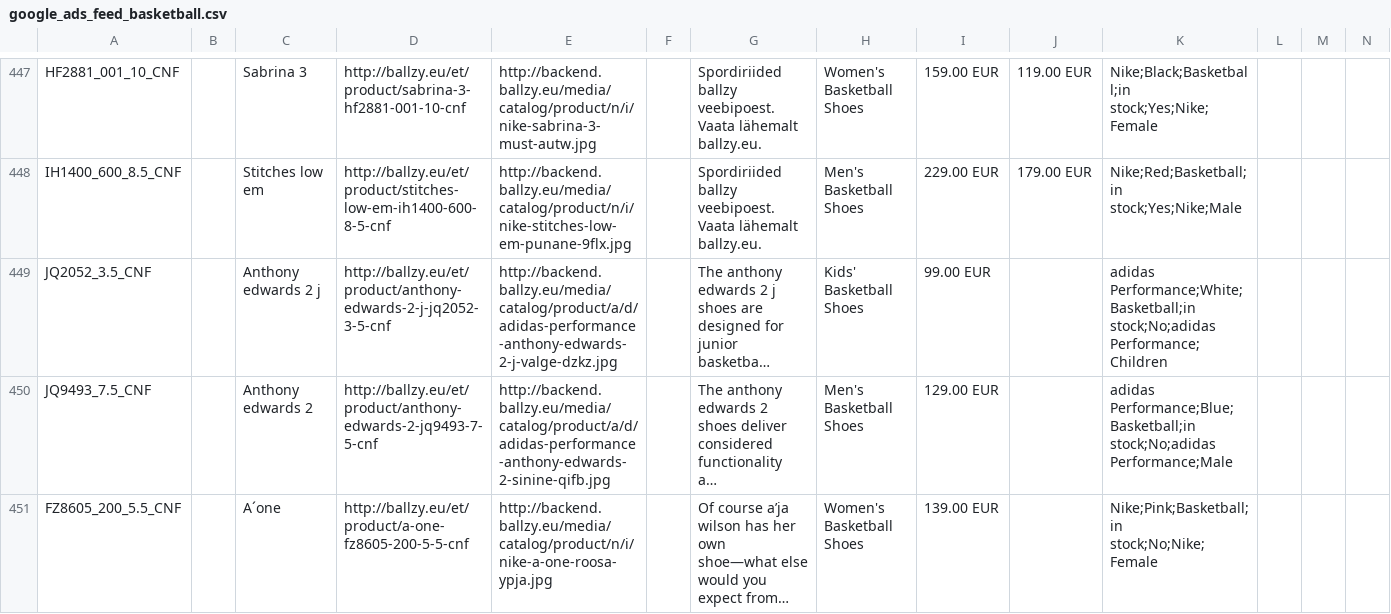
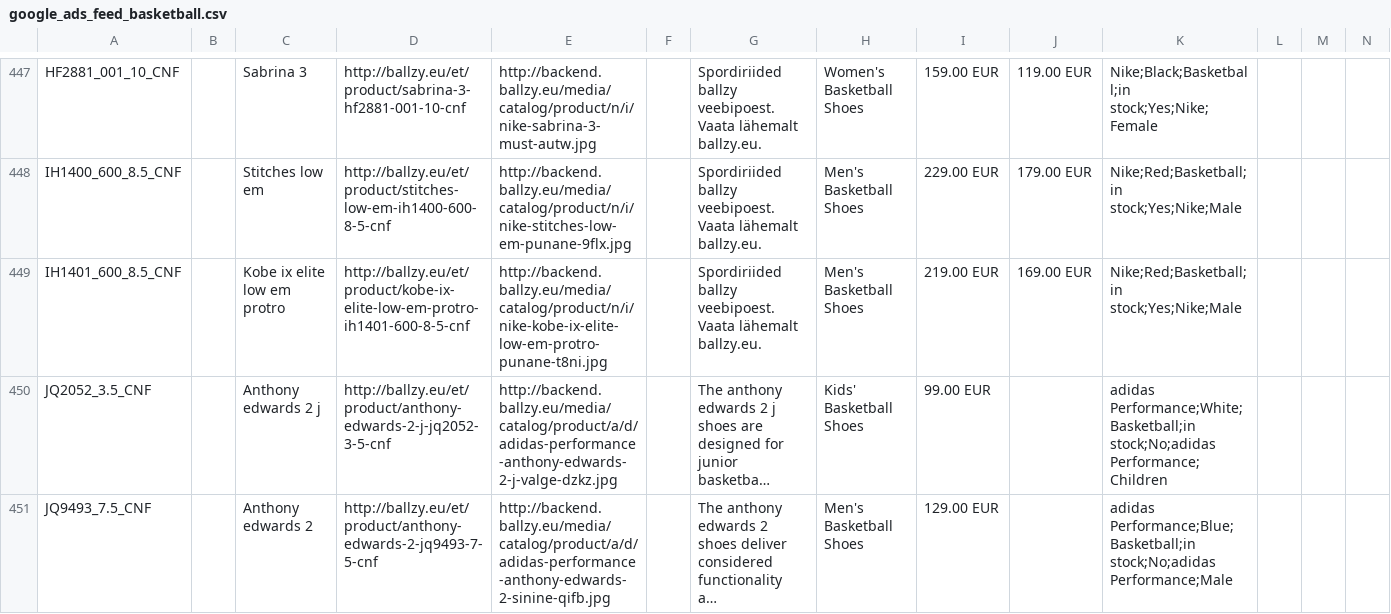
Before and after one commit to tanelneemoja/cropink_to_google, a CSV file: google_ads_feed_basketball.csv, drawn as a sheet; only a part is shown, gaps mark what is left out; the shorter side is filled out with more unchanged rows; long unchanged cells end in …; rows hold the shown columns only; the diff names each change by its address in the sheet, - before the commit and + after, or states it on an @@ line.

```diff
--- a/google_ads_feed_basketball.csv
+++ b/google_ads_feed_basketball.csv
+row 449: IH1401_600_8.5_CNF |  | Kobe ix elite low em protro | http://ballzy.eu/et/product/kobe-ix-elite-low-em-protro-ih1401-600-8-5-cnf | http://backend.ballzy.eu/media/catalog/product/n/i/nike-kobe-ix-elite-low-em-protro-punane-t8ni.jpg |  | Spordiriided ballzy veebipoest. Vaata lähemalt ballzy.eu. | Men's Basketball Shoes | 219.00 EUR | 169.00 EUR | Nike;Red;Basketball;in stock;Yes;Nike;Male
```
Also changed, not shown: LV_page_feed.csv, 4 other files.
